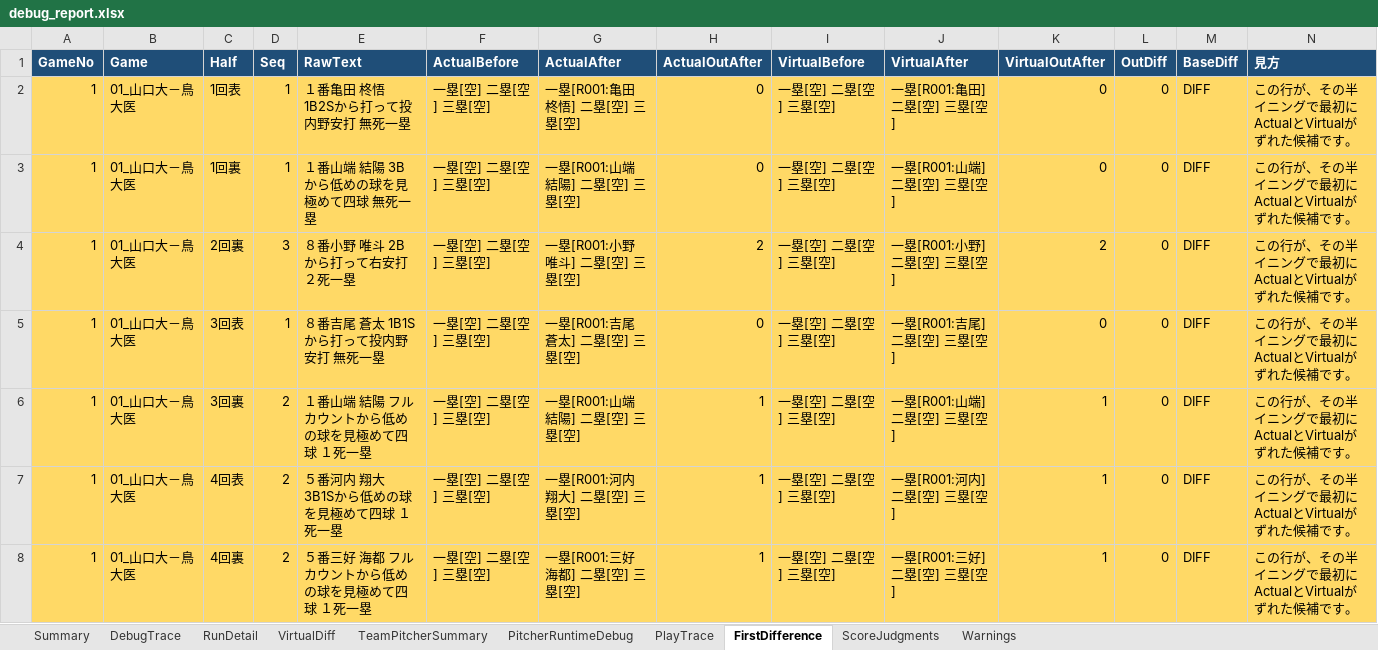
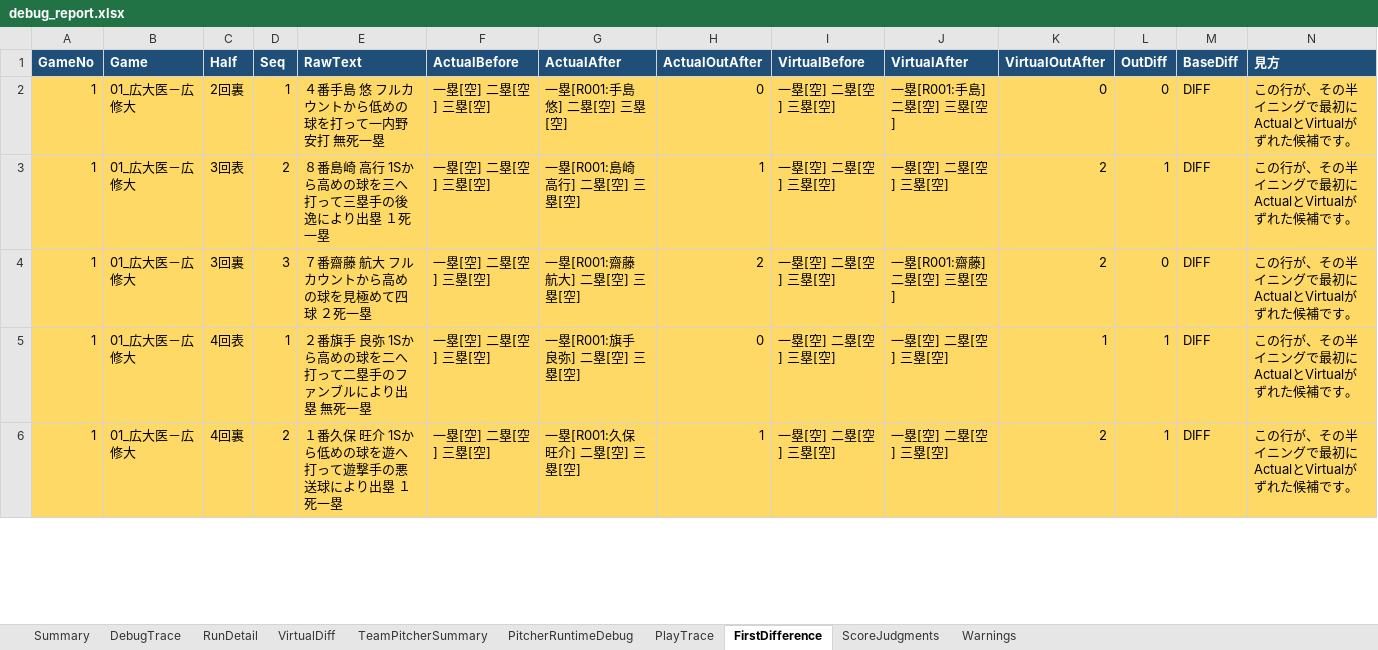
Before and after one commit to rmiopapa/Total_League_System, an Excel workbook: Neo_Phoenix/reports/debug_report.xlsx, sheet FirstDifference, drawn as a sheet; only a part is shown; values as stored, in another font and other column widths than the file's, no borders; removed rows and columns are numbered as before the commit, all else as after; the diff covers the shown part only; the diff names each change by its address in the sheet, - before the commit and + after, or states it on an @@ line.

```diff
--- a/Neo_Phoenix/reports/debug_report.xlsx (sheet FirstDifference)
+++ b/Neo_Phoenix/reports/debug_report.xlsx (sheet FirstDifference)
-row 2: 1 | 01_山口大－鳥大医 | 1回表 | 1 | １番亀田 柊悟 1B2Sから打って投内野安打 無死一塁 | 一塁[空] 二塁[空] 三塁[空] | 一塁[R001:亀田 柊悟] 二塁[空] 三塁[空] | 0 | 一塁[空] 二塁[空] 三塁[空] | 一塁[R001:亀田] 二塁[空] 三塁[空] | 0 | 0 | DIFF | この行が、その半イニングで最初にActualとVirtualがずれた候補です。
-row 3: 1 | 01_山口大－鳥大医 | 1回裏 | 1 | １番山端 結陽 3Bから低めの球を見極めて四球 無死一塁 | 一塁[空] 二塁[空] 三塁[空] | 一塁[R001:山端 結陽] 二塁[空] 三塁[空] | 0 | 一塁[空] 二塁[空] 三塁[空] | 一塁[R001:山端] 二塁[空] 三塁[空] | 0 | 0 | DIFF | この行が、その半イニングで最初にActualとVirtualがずれた候補です。
-B2:B6 (Game): 01_山口大－鳥大医
+B2:B6 (Game): 01_広大医－広修大
-D2 (Seq): 3
+D2 (Seq): 1
-E2 (RawText): ８番小野 唯斗 2Bから打って右安打 ２死一塁
+E2 (RawText): ４番手島 悠 フルカウントから低めの球を打って一内野安打 無死一塁
-G2 (ActualAfter): 一塁[R001:小野 唯斗] 二塁[空] 三塁[空]
+G2 (ActualAfter): 一塁[R001:手島 悠] 二塁[空] 三塁[空]
-H2 (ActualOutAfter): 2
+H2 (ActualOutAfter): 0
-J2 (VirtualAfter): 一塁[R001:小野] 二塁[空] 三塁[空]
+J2 (VirtualAfter): 一塁[R001:手島] 二塁[空] 三塁[空]
-K2 (VirtualOutAfter): 2
+K2 (VirtualOutAfter): 0
-D3 (Seq): 1
+D3 (Seq): 2
-E3 (RawText): ８番吉尾 蒼太 1B1Sから打って投内野安打 無死一塁
+E3 (RawText): ８番島崎 高行 1Sから高めの球を三へ打って三塁手の後逸により出塁 １死一塁
-G3 (ActualAfter): 一塁[R001:吉尾 蒼太] 二塁[空] 三塁[空]
+G3 (ActualAfter): 一塁[R001:島崎 高行] 二塁[空] 三塁[空]
-H3 (ActualOutAfter): 0
+H3 (ActualOutAfter): 1
-J3 (VirtualAfter): 一塁[R001:吉尾] 二塁[空] 三塁[空]
+J3 (VirtualAfter): 一塁[空] 二塁[空] 三塁[空]
-K3 (VirtualOutAfter): 0
+K3 (VirtualOutAfter): 2
-L3 (OutDiff): 0
+L3 (OutDiff): 1
-D4 (Seq): 2
+D4 (Seq): 3
-E4 (RawText): １番山端 結陽 フルカウントから低めの球を見極めて四球 １死一塁
+E4 (RawText): ７番齋藤 航大 フルカウントから高めの球を見極めて四球 ２死一塁
-G4 (ActualAfter): 一塁[R001:山端 結陽] 二塁[空] 三塁[空]
+G4 (ActualAfter): 一塁[R001:齋藤 航大] 二塁[空] 三塁[空]
-H4 (ActualOutAfter): 1
+H4 (ActualOutAfter): 2
-J4 (VirtualAfter): 一塁[R001:山端] 二塁[空] 三塁[空]
+J4 (VirtualAfter): 一塁[R001:齋藤] 二塁[空] 三塁[空]
-K4 (VirtualOutAfter): 1
+K4 (VirtualOutAfter): 2
-D5 (Seq): 2
+D5 (Seq): 1
-E5 (RawText): ５番河内 翔大 3B1Sから低めの球を見極めて四球 １死一塁
+E5 (RawText): ２番旗手 良弥 1Sから高めの球を二へ打って二塁手のファンブルにより出塁 無死一塁
-G5 (ActualAfter): 一塁[R001:河内 翔大] 二塁[空] 三塁[空]
+G5 (ActualAfter): 一塁[R001:旗手 良弥] 二塁[空] 三塁[空]
-H5 (ActualOutAfter): 1
+H5 (ActualOutAfter): 0
-J5 (VirtualAfter): 一塁[R001:河内] 二塁[空] 三塁[空]
+J5 (VirtualAfter): 一塁[空] 二塁[空] 三塁[空]
-L5:L6 (OutDiff): 0
+L5:L6 (OutDiff): 1
-E6 (RawText): ５番三好 海都 フルカウントから低めの球を見極めて四球 １死一塁
+E6 (RawText): １番久保 旺介 1Sから低めの球を遊へ打って遊撃手の悪送球により出塁 １死一塁
-G6 (ActualAfter): 一塁[R001:三好 海都] 二塁[空] 三塁[空]
+G6 (ActualAfter): 一塁[R001:久保 旺介] 二塁[空] 三塁[空]
-J6 (VirtualAfter): 一塁[R001:三好] 二塁[空] 三塁[空]
+J6 (VirtualAfter): 一塁[空] 二塁[空] 三塁[空]
-K6 (VirtualOutAfter): 1
+K6 (VirtualOutAfter): 2
```
Also changed, not shown: 4 removed rows and 32 edited cells elsewhere in this sheet, sheet PitcherRuntimeDebug, sheet PlayTrace, sheet DebugTrace, sheet RunDetail, sheet ScoreJudgments, sheet TeamPitcherSummary, 1 more sheet, Neo_Phoenix/reports/daily_check.xlsx, 5 other files.
